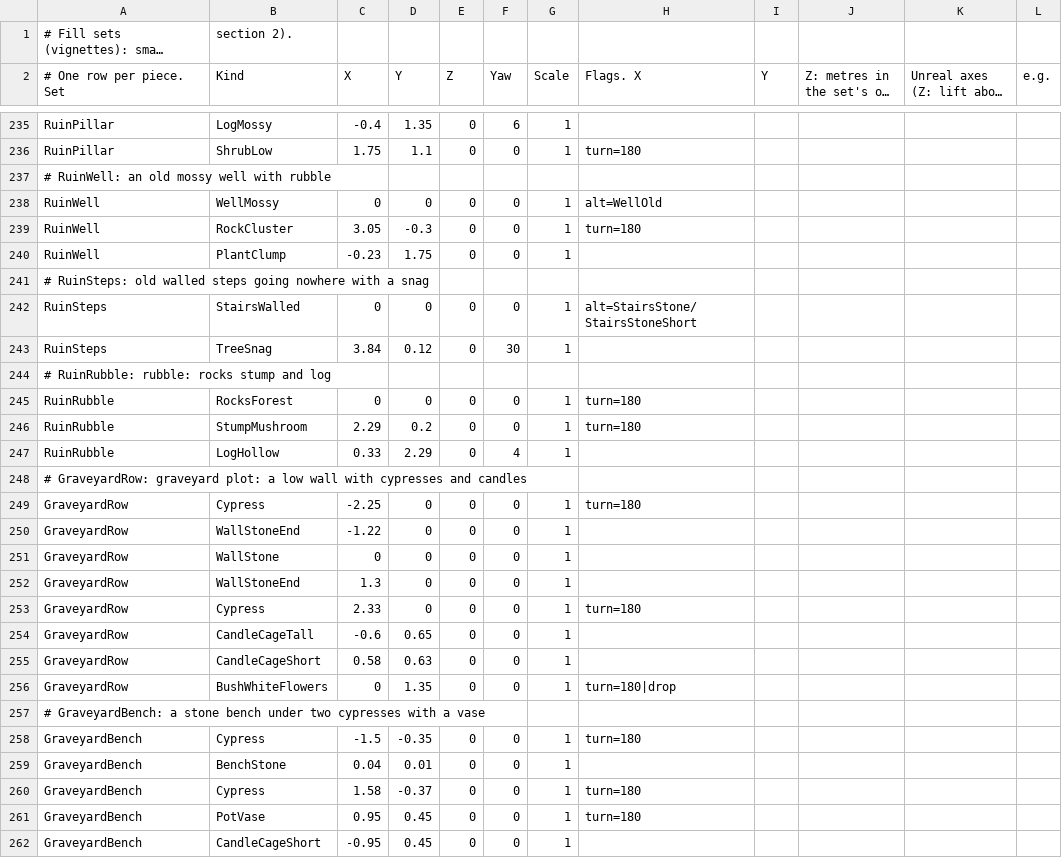
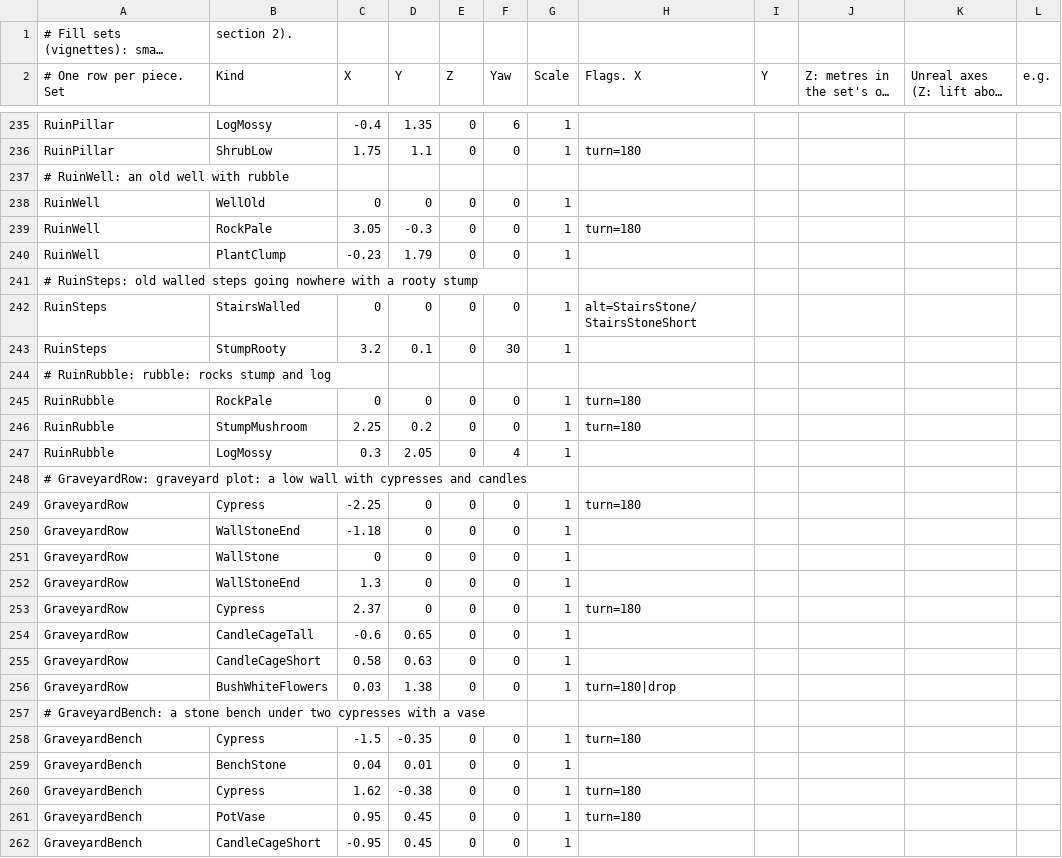
Before and after one commit to jleclair64/Jeebsland, a CSV file: Content/Data/FillSets.csv, drawn as a sheet; only a part is shown, gaps mark what is left out; long unchanged cells end in …; the diff covers the shown part only.

```diff
--- a/Content/Data/FillSets.csv
+++ b/Content/Data/FillSets.csv
@@ -236,22 +236,22 @@ RuinPillar,LogMossy,-0.4,1.35,0,6,1,
 RuinPillar,ShrubLow,1.75,1.1,0,0,1,turn=180
-# RuinWell: an old mossy well with rubble
-RuinWell,WellMossy,0,0,0,0,1,alt=WellOld
-RuinWell,RockCluster,3.05,-0.3,0,0,1,turn=180
-RuinWell,PlantClump,-0.23,1.75,0,0,1,
-# RuinSteps: old walled steps going nowhere with a snag
+# RuinWell: an old well with rubble
+RuinWell,WellOld,0,0,0,0,1,
+RuinWell,RockPale,3.05,-0.3,0,0,1,turn=180
+RuinWell,PlantClump,-0.23,1.79,0,0,1,
+# RuinSteps: old walled steps going nowhere with a rooty stump
 RuinSteps,StairsWalled,0,0,0,0,1,alt=StairsStone/StairsStoneShort
-RuinSteps,TreeSnag,3.84,0.12,0,30,1,
+RuinSteps,StumpRooty,3.2,0.1,0,30,1,
 # RuinRubble: rubble: rocks stump and log
-RuinRubble,RocksForest,0,0,0,0,1,turn=180
-RuinRubble,StumpMushroom,2.29,0.2,0,0,1,turn=180
-RuinRubble,LogHollow,0.33,2.29,0,4,1,
+RuinRubble,RockPale,0,0,0,0,1,turn=180
+RuinRubble,StumpMushroom,2.25,0.2,0,0,1,turn=180
+RuinRubble,LogMossy,0.3,2.05,0,4,1,
 # GraveyardRow: graveyard plot: a low wall with cypresses and candles
 GraveyardRow,Cypress,-2.25,0,0,0,1,turn=180
-GraveyardRow,WallStoneEnd,-1.22,0,0,0,1,
+GraveyardRow,WallStoneEnd,-1.18,0,0,0,1,
 GraveyardRow,WallStone,0,0,0,0,1,
 GraveyardRow,WallStoneEnd,1.3,0,0,0,1,
-GraveyardRow,Cypress,2.33,0,0,0,1,turn=180
+GraveyardRow,Cypress,2.37,0,0,0,1,turn=180
 GraveyardRow,CandleCageTall,-0.6,0.65,0,0,1,
 GraveyardRow,CandleCageShort,0.58,0.63,0,0,1,
-GraveyardRow,BushWhiteFlowers,0,1.35,0,0,1,turn=180|drop
+GraveyardRow,BushWhiteFlowers,0.03,1.38,0,0,1,turn=180|drop
 # GraveyardBench: a stone bench under two cypresses with a vase
@@ -259,3 +259,3 @@ GraveyardBench,Cypress,-1.5,-0.35,0,0,1,turn=180
 GraveyardBench,BenchStone,0.04,0.01,0,0,1,
-GraveyardBench,Cypress,1.58,-0.37,0,0,1,turn=180
+GraveyardBench,Cypress,1.62,-0.38,0,0,1,turn=180
 GraveyardBench,PotVase,0.95,0.45,0,0,1,turn=180
```
Also changed, not shown: 97 edited cells elsewhere in this file, Content/Data/FillOakHill.csv, Content/Data/FillTrees.csv, 1 other file.
